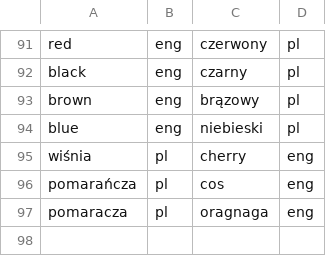
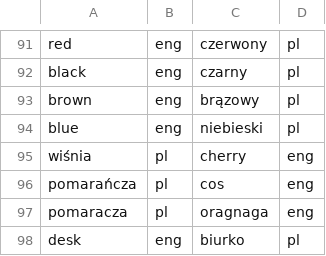
Before and after one commit to exomatt/ztpproject, a CSV file: database.csv, drawn as a sheet; only a part is shown, gaps mark what is left out; the diff names each change by its address in the sheet, - before the commit and + after, or states it on an @@ line.

```diff
--- a/database.csv
+++ b/database.csv
+row 98: desk | eng | biurko | pl
```
Also changed, not shown: 1 other file.
